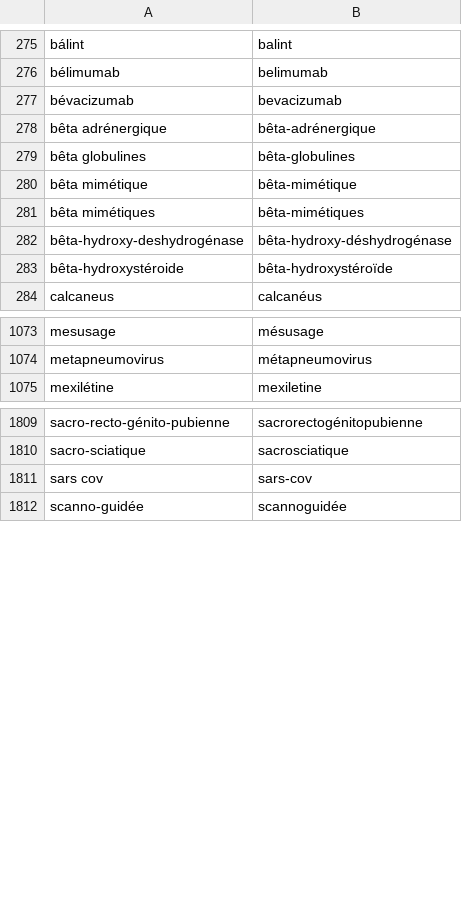
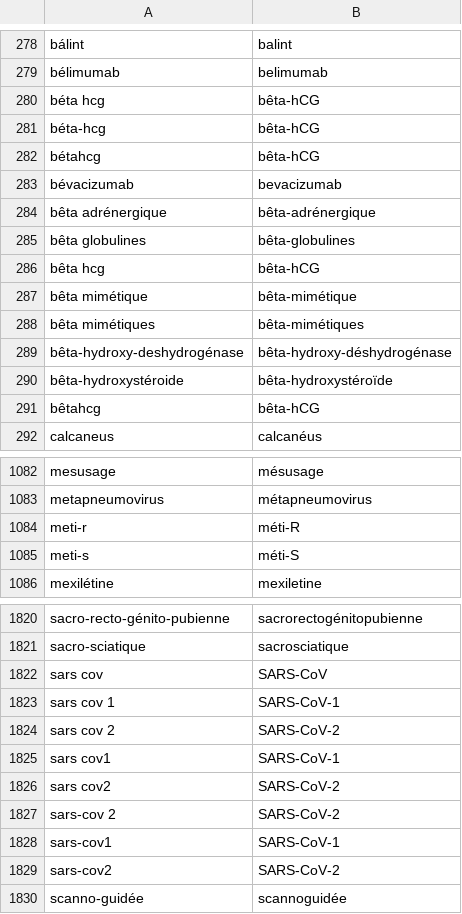
Before and after one commit to UltiMed-Org/UltiMed-ASR-FR-v2-regex-fixes, a TSV file: inputs/convention_fixes.tsv, drawn as a sheet; only a part is shown, gaps mark what is left out; the diff covers the shown part only.

```diff
--- a/inputs/convention_fixes.tsv
+++ b/inputs/convention_fixes.tsv
@@ -276,2 +279,5 @@ bálint	balint
 bélimumab	belimumab
+béta hcg	bêta-hCG
+béta-hcg	bêta-hCG
+bétahcg	bêta-hCG
 bévacizumab	bevacizumab
@@ -279,2 +285,3 @@ bêta adrénergique	bêta-adrénergique
 bêta globulines	bêta-globulines
+bêta hcg	bêta-hCG
 bêta mimétique	bêta-mimétique
@@ -283,2 +290,3 @@ bêta-hydroxy-deshydrogénase	bêta-hydroxy-déshydrogénase
 bêta-hydroxystéroide	bêta-hydroxystéroïde
+bêtahcg	bêta-hCG
 calcaneus	calcanéus
@@ -1074,2 +1083,4 @@ mesusage	mésusage
 metapneumovirus	métapneumovirus
+meti-r	méti-R
+meti-s	méti-S
 mexilétine	mexiletine
@@ -1810,3 +1821,10 @@ sacro-recto-génito-pubienne	sacrorectogénitopubienne
 sacro-sciatique	sacrosciatique
-sars cov	sars-cov
+sars cov	SARS-CoV
+sars cov 1	SARS-CoV-1
+sars cov 2	SARS-CoV-2
+sars cov1	SARS-CoV-1
+sars cov2	SARS-CoV-2
+sars-cov 2	SARS-CoV-2
+sars-cov1	SARS-CoV-1
+sars-cov2	SARS-CoV-2
 scanno-guidée	scannoguidée
```
Also changed, not shown: 8 added rows, 1 moved row and 1 edited cell elsewhere in this file, 10 other files.
